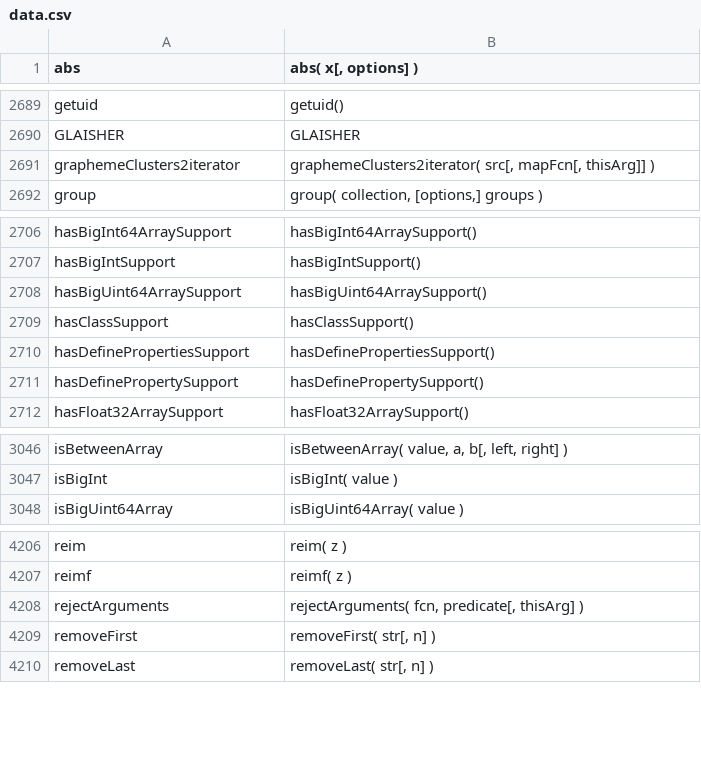
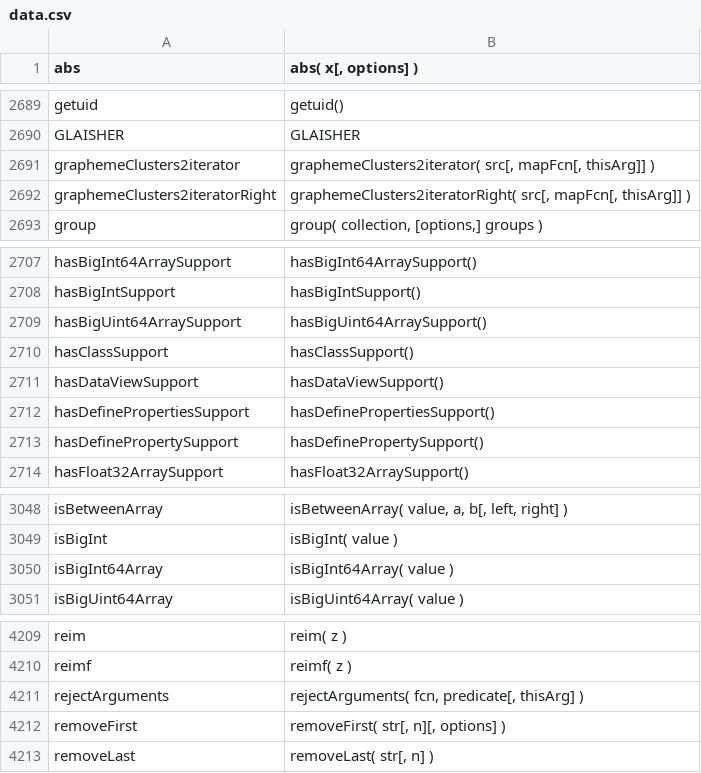
Before and after one commit to stdlib-js/repl-signature, a CSV file: data/data.csv, drawn as a sheet; only a part is shown, gaps mark what is left out.

```diff
--- a/data/data.csv
+++ b/data/data.csv
@@ -2691,2 +2691,3 @@ GLAISHER,"GLAISHER"
 graphemeClusters2iterator,"graphemeClusters2iterator( src[, mapFcn[, thisArg]] )"
+graphemeClusters2iteratorRight,"graphemeClusters2iteratorRight( src[, mapFcn[, thisArg]] )"
 group,"group( collection, [options,] groups )"
@@ -2709,2 +2710,3 @@ hasBigUint64ArraySupport,"hasBigUint64ArraySupport()"
 hasClassSupport,"hasClassSupport()"
+hasDataViewSupport,"hasDataViewSupport()"
 hasDefinePropertiesSupport,"hasDefinePropertiesSupport()"
@@ -3047,2 +3049,3 @@ isBetweenArray,"isBetweenArray( value, a, b[, left, right] )"
 isBigInt,"isBigInt( value )"
+isBigInt64Array,"isBigInt64Array( value )"
 isBigUint64Array,"isBigUint64Array( value )"
@@ -4208,3 +4211,3 @@ reimf,"reimf( z )"
 rejectArguments,"rejectArguments( fcn, predicate[, thisArg] )"
-removeFirst,"removeFirst( str[, n] )"
+removeFirst,"removeFirst( str[, n][, options] )"
 removeLast,"removeLast( str[, n] )"
```
Also changed, not shown: 2 other files.
